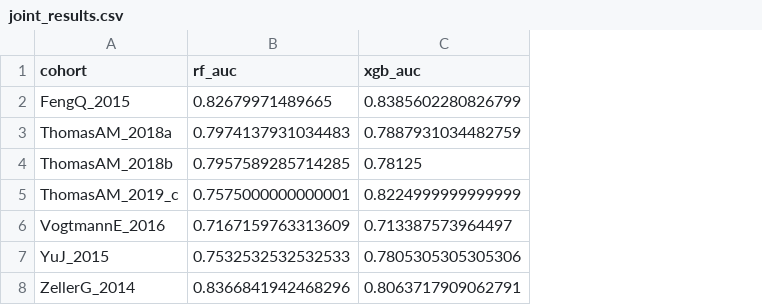
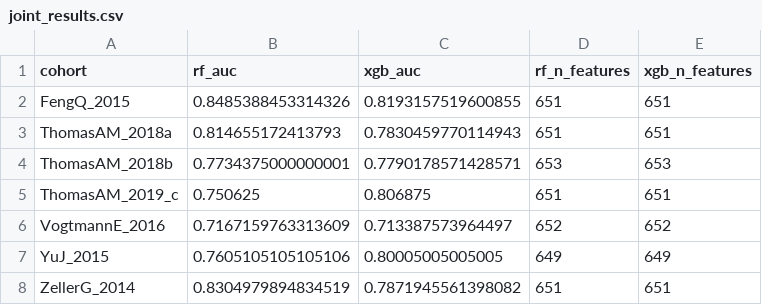
Before and after one commit to alejandro-publius/crc-metagenomics, a CSV file: results/joint_results.csv, drawn as a sheet; the diff names each change by its address in the sheet, - before the commit and + after, or states it on an @@ line.

Commit message:
Refit pathway prevalence filter per LODO fold; AUCs essentially unchanged (Joint RF 0.783->0.785, XGB 0.790->0.784); DeLong conclusions hold

```diff
--- a/results/joint_results.csv
+++ b/results/joint_results.csv
+column D (rf_n_features), rows 2-8: 651 | 651 | 653 | 651 | 652 | 649 | 651
+column E (xgb_n_features), rows 2-8: 651 | 651 | 653 | 651 | 652 | 649 | 651
-B2 (rf_auc): 0.82679971489665
+B2 (rf_auc): 0.8485388453314326
-C2 (xgb_auc): 0.8385602280826799
+C2 (xgb_auc): 0.8193157519600855
-B3 (rf_auc): 0.7974137931034483
+B3 (rf_auc): 0.814655172413793
-C3 (xgb_auc): 0.7887931034482759
+C3 (xgb_auc): 0.7830459770114943
-B4 (rf_auc): 0.7957589285714285
+B4 (rf_auc): 0.7734375000000001
-C4 (xgb_auc): 0.78125
+C4 (xgb_auc): 0.7790178571428571
-B5 (rf_auc): 0.7575000000000001
+B5 (rf_auc): 0.750625
-C5 (xgb_auc): 0.8224999999999999
+C5 (xgb_auc): 0.806875
-B7 (rf_auc): 0.7532532532532533
+B7 (rf_auc): 0.7605105105105106
-C7 (xgb_auc): 0.7805305305305306
+C7 (xgb_auc): 0.80005005005005
-B8 (rf_auc): 0.8366841942468296
+B8 (rf_auc): 0.8304979894834519
-C8 (xgb_auc): 0.8063717909062791
+C8 (xgb_auc): 0.7871945561398082
```
Also changed, not shown: results/delong_results.csv, results/model_comparison.csv, 8 other files.
